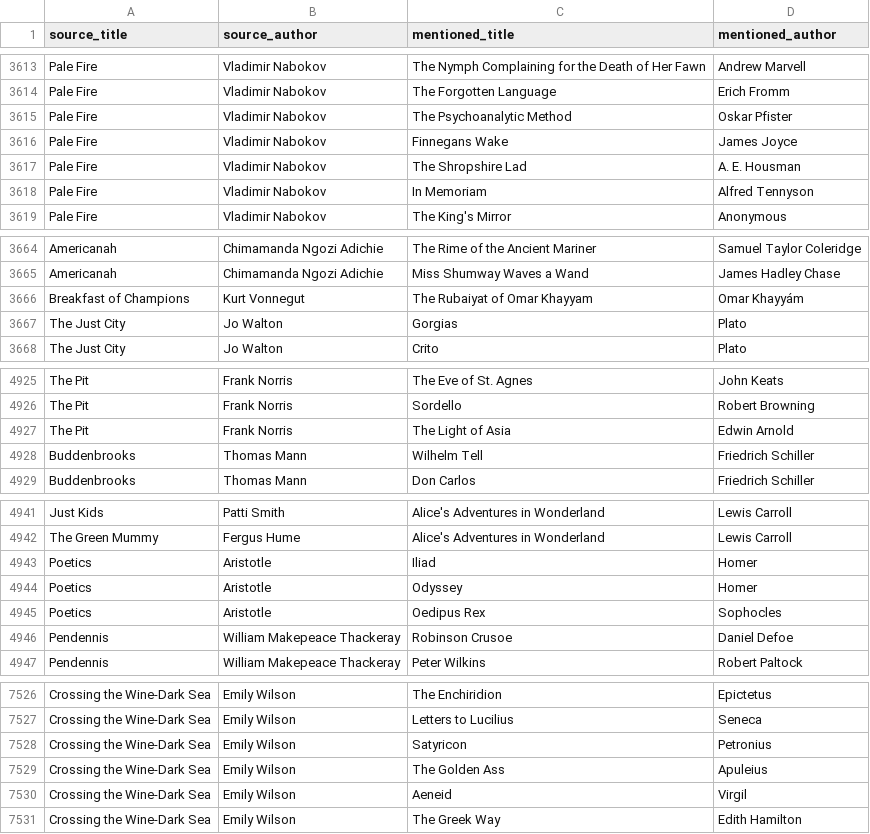
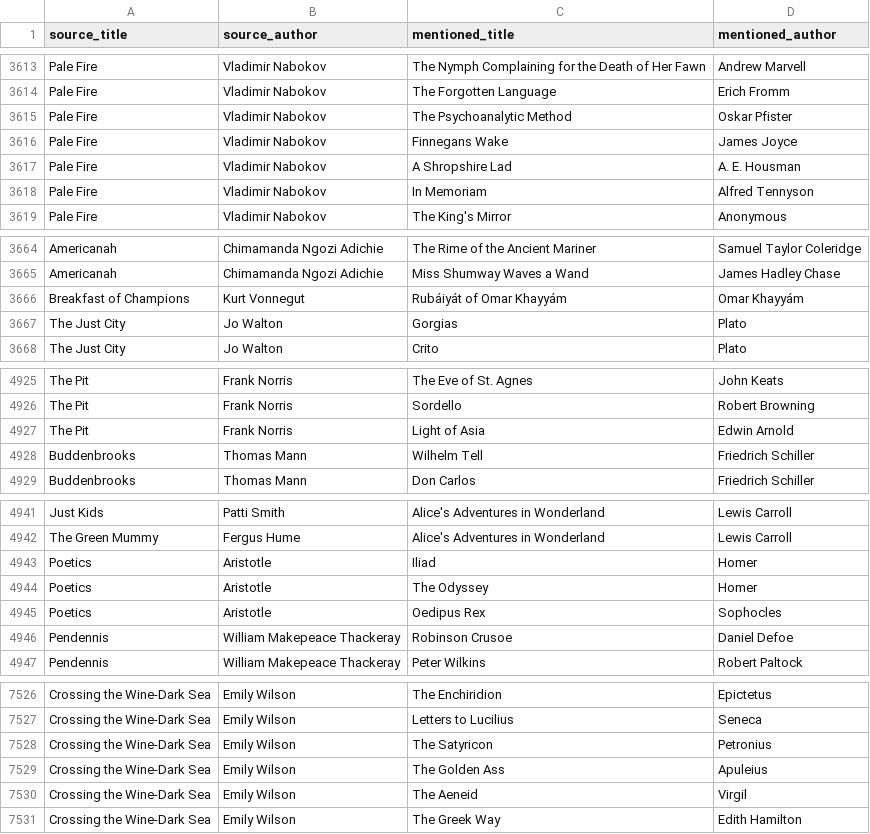
Before and after one commit to SaturdaysinthePark/book-browser, a CSV file: data/mentions.csv, drawn as a sheet; only a part is shown, gaps mark what is left out; the diff covers the shown part only.

```diff
--- a/data/mentions.csv
+++ b/data/mentions.csv
@@ -3616,3 +3616,3 @@ Pale Fire,Vladimir Nabokov,The Psychoanalytic Method,Oskar Pfister
 Pale Fire,Vladimir Nabokov,Finnegans Wake,James Joyce
-Pale Fire,Vladimir Nabokov,The Shropshire Lad,A. E. Housman
+Pale Fire,Vladimir Nabokov,A Shropshire Lad,A. E. Housman
 Pale Fire,Vladimir Nabokov,In Memoriam,Alfred Tennyson
@@ -3665,3 +3665,3 @@ Americanah,Chimamanda Ngozi Adichie,The Rime of the Ancient Mariner,Samuel Taylo
 Americanah,Chimamanda Ngozi Adichie,Miss Shumway Waves a Wand,James Hadley Chase
-Breakfast of Champions,Kurt Vonnegut,The Rubaiyat of Omar Khayyam,Omar Khayyám
+Breakfast of Champions,Kurt Vonnegut,Rubáiyát of Omar Khayyám,Omar Khayyám
 The Just City,Jo Walton,Gorgias,Plato
@@ -4926,3 +4926,3 @@ The Pit,Frank Norris,The Eve of St. Agnes,John Keats
 The Pit,Frank Norris,Sordello,Robert Browning
-The Pit,Frank Norris,The Light of Asia,Edwin Arnold
+The Pit,Frank Norris,Light of Asia,Edwin Arnold
 Buddenbrooks,Thomas Mann,Wilhelm Tell,Friedrich Schiller
@@ -4943,3 +4943,3 @@ The Green Mummy,Fergus Hume,Alice's Adventures in Wonderland,Lewis Carroll
 Poetics,Aristotle,Iliad,Homer
-Poetics,Aristotle,Odyssey,Homer
+Poetics,Aristotle,The Odyssey,Homer
 Poetics,Aristotle,Oedipus Rex,Sophocles
@@ -7527,5 +7527,5 @@ Crossing the Wine-Dark Sea,Emily Wilson,The Enchiridion,Epictetus
 Crossing the Wine-Dark Sea,Emily Wilson,Letters to Lucilius,Seneca
-Crossing the Wine-Dark Sea,Emily Wilson,Satyricon,Petronius
+Crossing the Wine-Dark Sea,Emily Wilson,The Satyricon,Petronius
 Crossing the Wine-Dark Sea,Emily Wilson,The Golden Ass,Apuleius
-Crossing the Wine-Dark Sea,Emily Wilson,Aeneid,Virgil
+Crossing the Wine-Dark Sea,Emily Wilson,The Aeneid,Virgil
 Crossing the Wine-Dark Sea,Emily Wilson,The Greek Way,Edith Hamilton
```
Also changed, not shown: 41 edited cells elsewhere in this file, data/books.csv, 6 other files.
